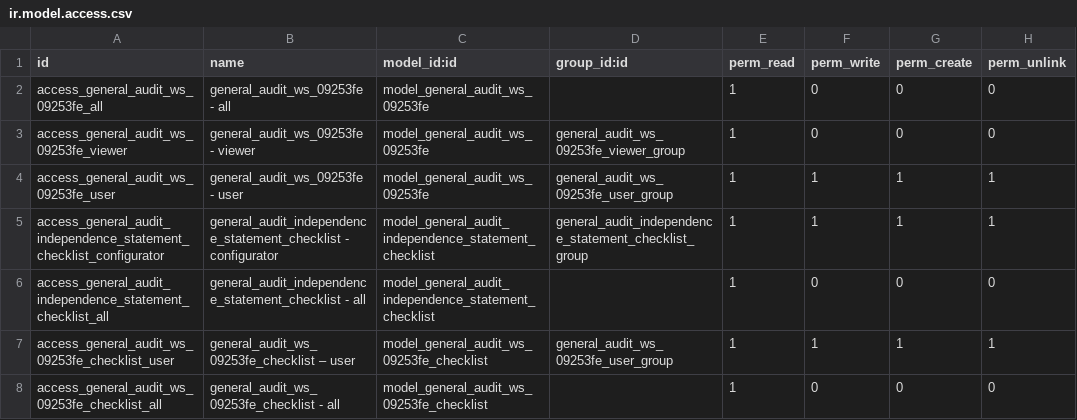
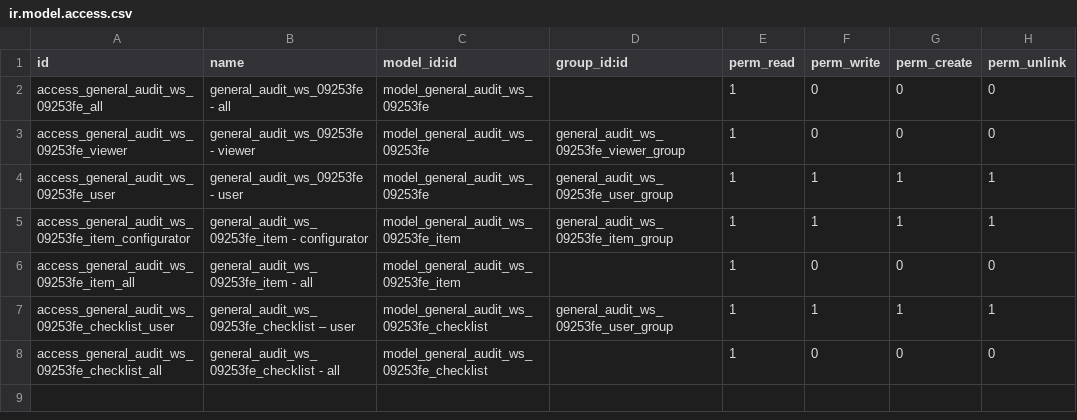
Before and after one commit to open-synergy/ssi-general-audit, a CSV file: ssi_general_audit_worksheet_independence_statement/security/ir.model.access.csv, drawn as a sheet.

```diff
--- a/ssi_general_audit_worksheet_independence_statement/security/ir.model.access.csv
+++ b/ssi_general_audit_worksheet_independence_statement/security/ir.model.access.csv
@@ -4,4 +4,4 @@ access_general_audit_ws_09253fe_viewer,general_audit_ws_09253fe - viewer,model_g
 access_general_audit_ws_09253fe_user,general_audit_ws_09253fe - user,model_general_audit_ws_09253fe,general_audit_ws_09253fe_user_group,1,1,1,1
-access_general_audit_independence_statement_checklist_configurator,general_audit_independence_statement_checklist - configurator,model_general_audit_independence_statement_checklist,general_audit_independence_statement_checklist_group,1,1,1,1
-access_general_audit_independence_statement_checklist_all,general_audit_independence_statement_checklist - all,model_general_audit_independence_statement_checklist,,1,0,0,0
+access_general_audit_ws_09253fe_item_configurator,general_audit_ws_09253fe_item - configurator,model_general_audit_ws_09253fe_item,general_audit_ws_09253fe_item_group,1,1,1,1
+access_general_audit_ws_09253fe_item_all,general_audit_ws_09253fe_item - all,model_general_audit_ws_09253fe_item,,1,0,0,0
 access_general_audit_ws_09253fe_checklist_user,general_audit_ws_09253fe_checklist – user,model_general_audit_ws_09253fe_checklist,general_audit_ws_09253fe_user_group,1,1,1,1
```
Also changed, not shown: 10 other files.
